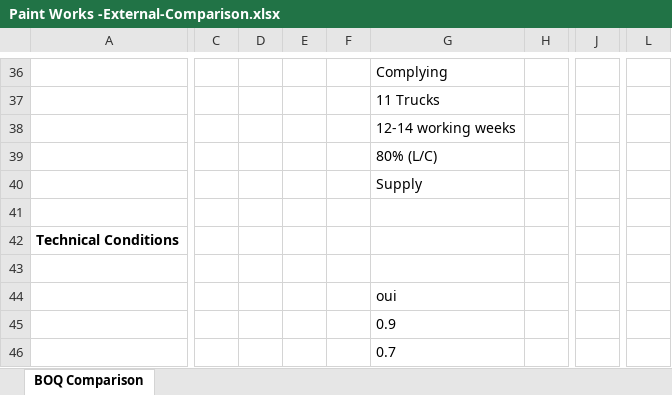
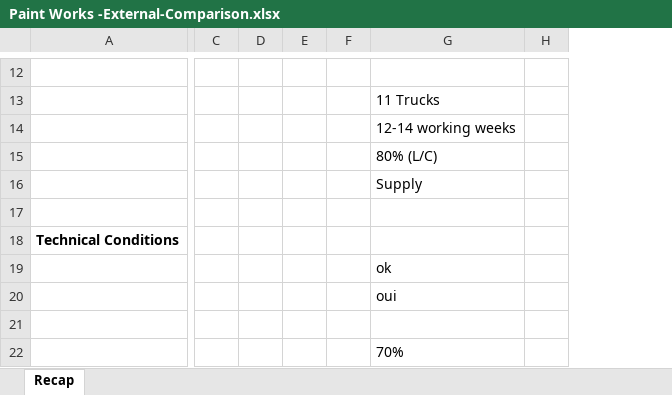
Before and after one commit to fouadexquitech/AccApi, an Excel workbook: AccApi/Paint Works -External-Comparison.xlsx, sheet Recap, drawn as a sheet; only a part is shown, gaps mark what is left out; values as stored, in another font and other column widths than the file's, no borders; removed rows and columns are numbered as before the commit, all else as after; the diff covers the shown part only; the diff names each change by its address in the sheet, - before the commit and + after, or states it on an @@ line.

```diff
--- a/AccApi/Paint Works -External-Comparison.xlsx (sheet Recap)
+++ b/AccApi/Paint Works -External-Comparison.xlsx (sheet Recap)
-sheet tab: BOQ Comparison
+sheet tab: Recap
-column C, empty
-column D, empty
-column E, empty
-column F, empty
+column C, empty
+column D, empty
+column E, empty
+column F, empty
-column H, empty
+column H, empty
-column J, empty
-column L, empty
-G12: Complying
+G12: (empty)
-G19: (empty)
+G19: ok
-G21: 0.9
+G21: (empty)
-G22: 0.7
+G22: 70%
```
Also changed, not shown: 2 added rows, 26 removed rows, 1 added column and 10 edited cells elsewhere in this sheet, 4 other files.
